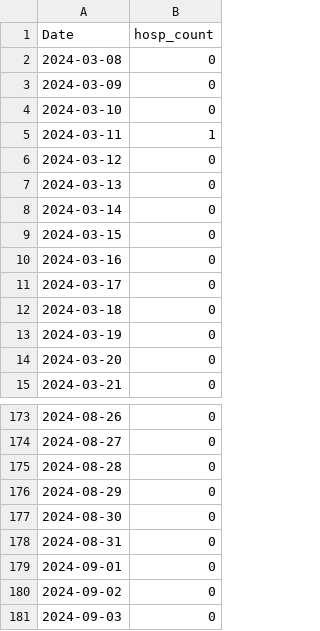
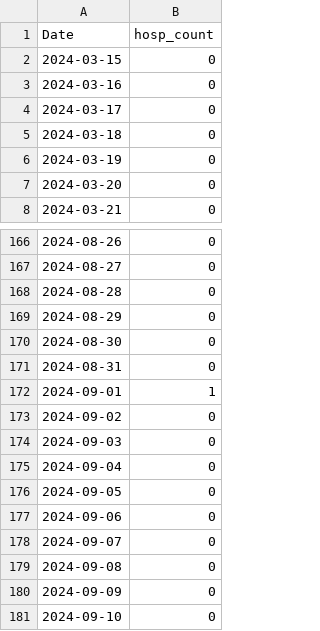
Before and after one commit to h-hedman/scph, a CSV file: covid-19/output-data/hospitalizations_6mo_prior.csv, drawn as a sheet; only a part is shown, gaps mark what is left out.

Commit message:
Add files via upload

```diff
--- a/covid-19/output-data/hospitalizations_6mo_prior.csv
+++ b/covid-19/output-data/hospitalizations_6mo_prior.csv
@@ -1,9 +1,2 @@
 "Date","hosp_count"
-2024-03-08,0
-2024-03-09,0
-2024-03-10,0
-2024-03-11,1
-2024-03-12,0
-2024-03-13,0
-2024-03-14,0
 2024-03-15,0
@@ -178,4 +171,11 @@
 2024-08-31,0
-2024-09-01,0
+2024-09-01,1
 2024-09-02,0
 2024-09-03,0
+2024-09-04,0
+2024-09-05,0
+2024-09-06,0
+2024-09-07,0
+2024-09-08,0
+2024-09-09,0
+2024-09-10,0
```
